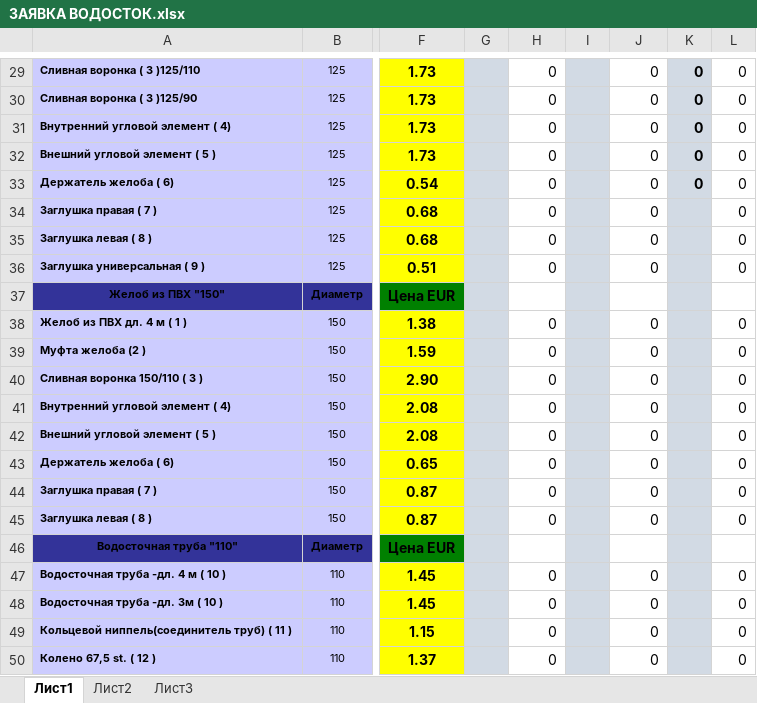
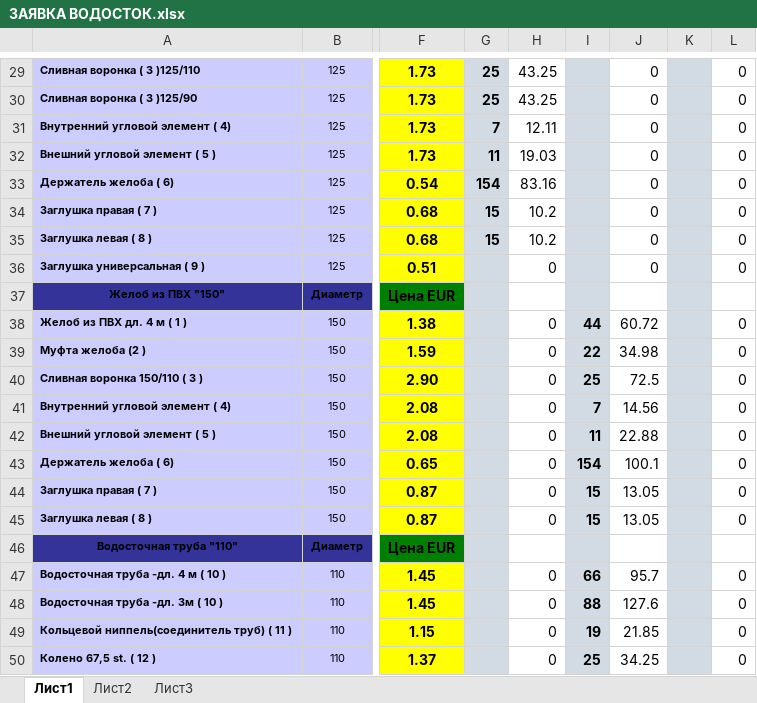
Before and after one commit to igkriv/avd, an Excel workbook: ЗАЯВКА ВОДОСТОК.xlsx, sheet Лист1, drawn as a sheet; only a part is shown, gaps mark what is left out; values as stored, in another font and other column widths than the file's, no borders; the diff covers the shown part only; the diff names each change by its address in the sheet, - before the commit and + after, or states it on an @@ line.

```diff
--- a/ЗАЯВКА ВОДОСТОК.xlsx (sheet Лист1)
+++ b/ЗАЯВКА ВОДОСТОК.xlsx (sheet Лист1)
-G29:G30: (empty)
+G29:G30: 25
-H29:H30: 0
+H29:H30: 43.25
-K29:K33: 0
+K29:K33: (empty)
-G31: (empty)
+G31: 7
-H31: 0
+H31: 12.11
-G32: (empty)
+G32: 11
-H32: 0
+H32: 19.03
-G33: (empty)
+G33: 154
-H33: 0
+H33: 83.16
-G34:G35: (empty)
+G34:G35: 15
-H34:H35: 0
+H34:H35: 10.2
-I38: (empty)
+I38: 44
-J38: 0
+J38: 60.72
-I39: (empty)
+I39: 22
-J39: 0
+J39: 34.98
-I40: (empty)
+I40: 25
-J40: 0
+J40: 72.5
-I41: (empty)
+I41: 7
-J41: 0
+J41: 14.56
-I42: (empty)
+I42: 11
-J42: 0
+J42: 22.88
-I43: (empty)
+I43: 154
-J43: 0
+J43: 100.1
-I44:I45: (empty)
+I44:I45: 15
-J44:J45: 0
+J44:J45: 13.05
-I47: (empty)
+I47: 66
-J47: 0
+J47: 95.7
-I48: (empty)
+I48: 88
-J48: 0
+J48: 127.6
-I49: (empty)
+I49: 19
-J49: 0
+J49: 21.85
-I50: (empty)
+I50: 25
-J50: 0
+J50: 34.25
```
Also changed, not shown: 100 edited cells and cell formats elsewhere in this sheet, files/ЗАЯВКА ВОДОСТОК.xlsx, 7 other files.
